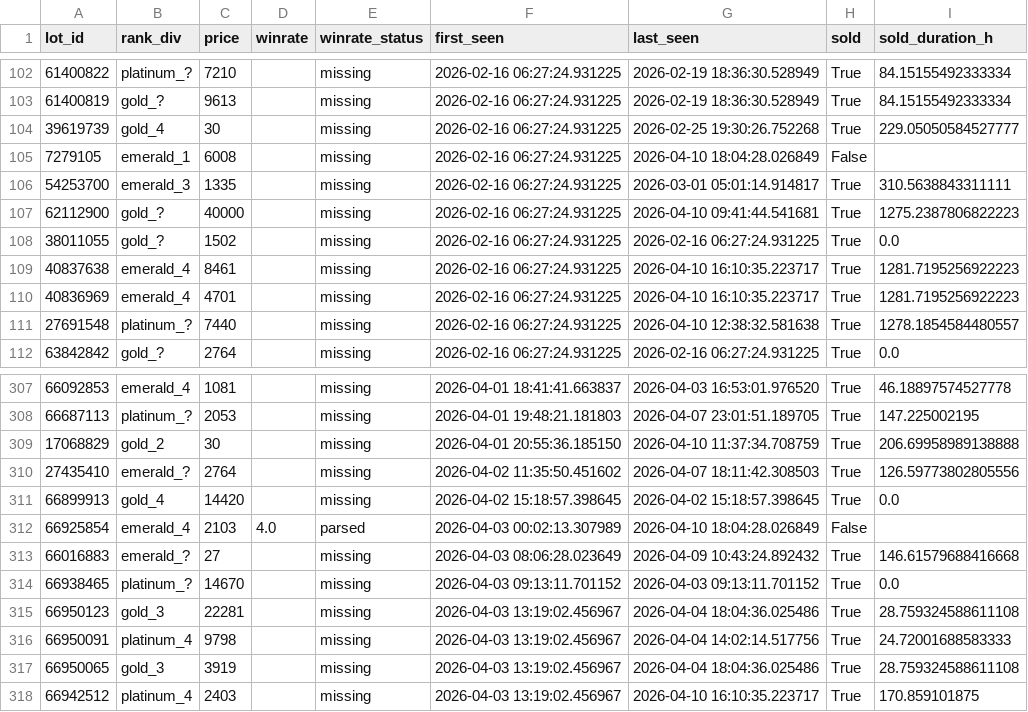
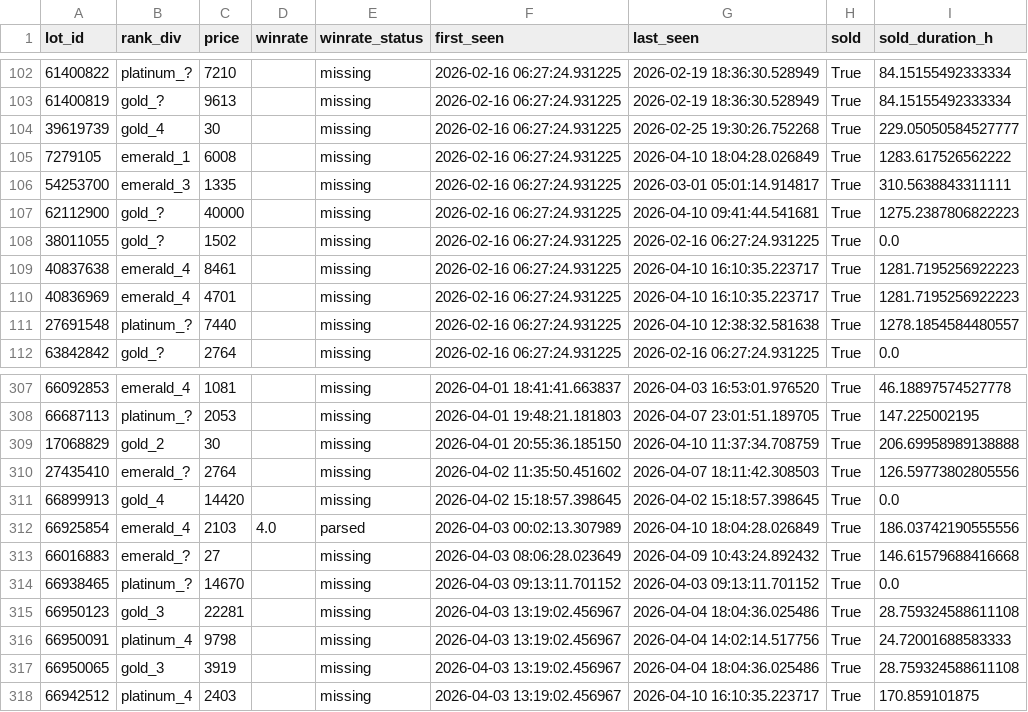
Before and after one commit to bel1k66/funpay-tracker, a CSV file: lot_lifecycle.csv, drawn as a sheet; only a part is shown, gaps mark what is left out; the diff covers the shown part only.

```diff
--- a/lot_lifecycle.csv
+++ b/lot_lifecycle.csv
@@ -104,3 +104,3 @@ lot_id,rank_div,price,winrate,winrate_status,first_seen,last_seen,sold,sold_dura
 39619739,gold_4,30,,missing,2026-02-16 06:27:24.931225,2026-02-25 19:30:26.752268,True,229.05050584527777
-7279105,emerald_1,6008,,missing,2026-02-16 06:27:24.931225,2026-04-10 18:04:28.026849,False,
+7279105,emerald_1,6008,,missing,2026-02-16 06:27:24.931225,2026-04-10 18:04:28.026849,True,1283.617526562222
 54253700,emerald_3,1335,,missing,2026-02-16 06:27:24.931225,2026-03-01 05:01:14.914817,True,310.5638843311111
@@ -311,3 +311,3 @@ lot_id,rank_div,price,winrate,winrate_status,first_seen,last_seen,sold,sold_dura
 66899913,gold_4,14420,,missing,2026-04-02 15:18:57.398645,2026-04-02 15:18:57.398645,True,0.0
-66925854,emerald_4,2103,4.0,parsed,2026-04-03 00:02:13.307989,2026-04-10 18:04:28.026849,False,
+66925854,emerald_4,2103,4.0,parsed,2026-04-03 00:02:13.307989,2026-04-10 18:04:28.026849,True,186.03742190555556
 66016883,emerald_?,27,,missing,2026-04-03 08:06:28.023649,2026-04-09 10:43:24.892432,True,146.61579688416668
```
Also changed, not shown: 1 added row and 43 edited cells elsewhere in this file.
